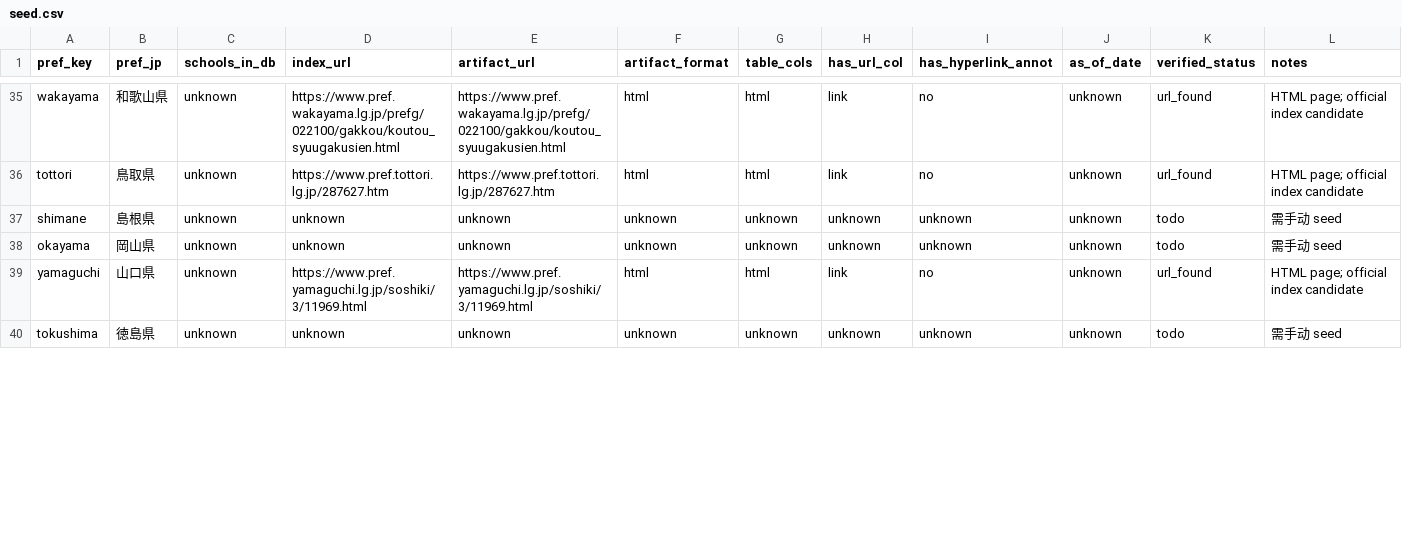
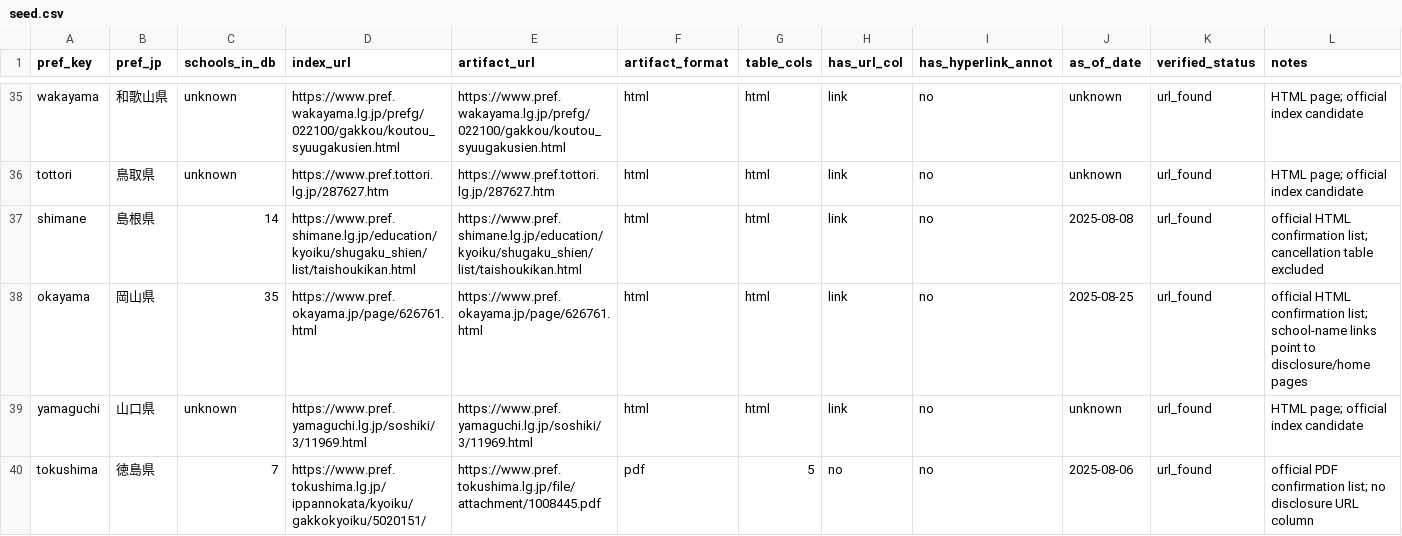
Before and after one commit to ShunmeiCho/EIDP, a CSV file: data/prefecture-aggregators/seed.csv, drawn as a sheet; only a part is shown, gaps mark what is left out; the diff covers the shown part only.

Commit message:
Cover remaining official prefecture index seeds
The operator bootstrap should start from official prefecture confirmation indexes before falling back to school-site crawling. The remaining todo prefectures now have verified artifact URLs and parser coverage, including Fukushima's URL-column PDF, Ehime's XLSX hyperlink sheet, and cancellation-table filtering for HTML indexes.

Constraint: Some official lists publish only school universes and no disclosure URL column; those remain automatic index targets but not school URL signal sources.

Rejected: Treat every government artifact as a direct school PDF source | several prefectures expose only disclosure/homepage links or school lists, so the pipeline must preserve source structure.

Confidence: high

Scope-risk: moderate

Directive: Keep R/FY naming out of parser keys; prefecture seeds are rolling official-index metadata and must remain target-year agnostic.

Tested: uv run pytest tests/unit/test_prefecture_artifact_bootstrap.py tests/unit/test_prefecture_aggregator.py tests/unit/test_review_prefecture_remarks.py -q

Tested: uv run ruff check src/eidp/scraper/prefecture_aggregator.py tests/unit/test_prefecture_artifact_bootstrap.py tests/unit/test_prefecture_aggregator.py

Tested: uv run mypy src/eidp/scraper/prefecture_aggregator.py scripts/download_prefecture_artifacts.py src/eidp/review/_pages/prefecture_remarks.py

Tested: uv run pytest -q

Not-tested: Windows first_setup/bootstrap runtime after this commit; package rebuild and Win upload still pending.

```diff
--- a/data/prefecture-aggregators/seed.csv
+++ b/data/prefecture-aggregators/seed.csv
@@ -36,5 +36,5 @@ wakayama,和歌山県,unknown,https://www.pref.wakayama.lg.jp/prefg/022100/gakko
 tottori,鳥取県,unknown,https://www.pref.tottori.lg.jp/287627.htm,https://www.pref.tottori.lg.jp/287627.htm,html,html,link,no,unknown,url_found,"HTML page; official index candidate"
-shimane,島根県,unknown,unknown,unknown,unknown,unknown,unknown,unknown,unknown,todo,需手动 seed
-okayama,岡山県,unknown,unknown,unknown,unknown,unknown,unknown,unknown,unknown,todo,需手动 seed
+shimane,島根県,14,https://www.pref.shimane.lg.jp/education/kyoiku/shugaku_shien/list/taishoukikan.html,https://www.pref.shimane.lg.jp/education/kyoiku/shugaku_shien/list/taishoukikan.html,html,html,link,no,2025-08-08,url_found,"official HTML confirmation list; cancellation table excluded"
+okayama,岡山県,35,https://www.pref.okayama.jp/page/626761.html,https://www.pref.okayama.jp/page/626761.html,html,html,link,no,2025-08-25,url_found,"official HTML confirmation list; school-name links point to disclosure/home pages"
 yamaguchi,山口県,unknown,https://www.pref.yamaguchi.lg.jp/soshiki/3/11969.html,https://www.pref.yamaguchi.lg.jp/soshiki/3/11969.html,html,html,link,no,unknown,url_found,"HTML page; official index candidate"
-tokushima,徳島県,unknown,unknown,unknown,unknown,unknown,unknown,unknown,unknown,todo,需手动 seed
+tokushima,徳島県,7,https://www.pref.tokushima.lg.jp/ippannokata/kyoiku/gakkokyoiku/5020151/,https://www.pref.tokushima.lg.jp/file/attachment/1008445.pdf,pdf,5,no,no,2025-08-06,url_found,"official PDF confirmation list; no disclosure URL column"
```
Also changed, not shown: 119 edited cells elsewhere in this file, 3 other files.
